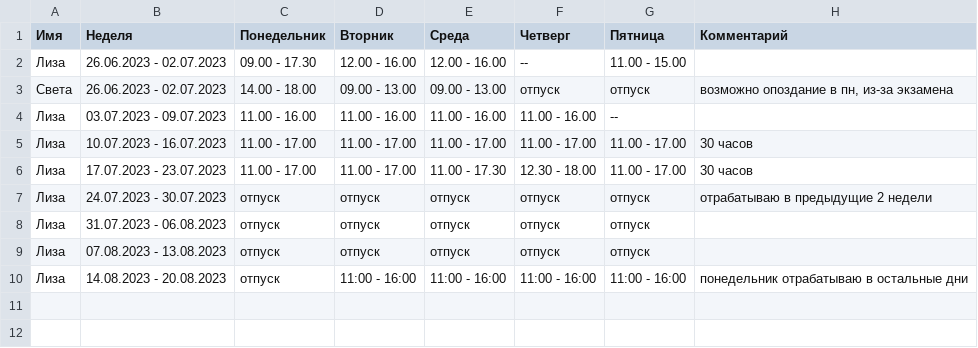
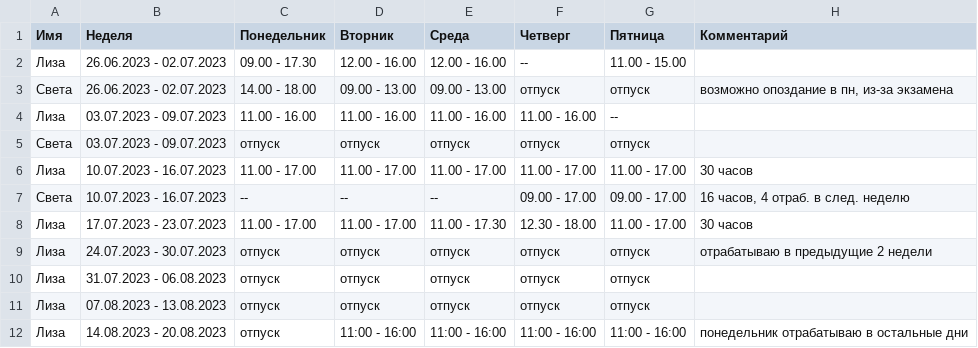
Before and after one commit to oadb-ds/timetable, a TSV file: ds_timetable.tsv, drawn as a sheet.

Commit message:
Update ds_timetable.tsv

```diff
--- a/ds_timetable.tsv
+++ b/ds_timetable.tsv
@@ -4,3 +4,5 @@
 Лиза	03.07.2023 - 09.07.2023	11.00 - 16.00	11.00 - 16.00	11.00 - 16.00	11.00 - 16.00	--	
+Света	03.07.2023 - 09.07.2023	отпуск	отпуск	отпуск	отпуск	отпуск
 Лиза	10.07.2023 - 16.07.2023	11.00 - 17.00	11.00 - 17.00	11.00 - 17.00	11.00 - 17.00	11.00 - 17.00	30 часов
+Света	10.07.2023 - 16.07.2023	--	--	--	09.00 - 17.00	09.00 - 17.00	16 часов, 4 отраб. в след. неделю
 Лиза	17.07.2023 - 23.07.2023	11.00 - 17.00	11.00 - 17.00	11.00 - 17.30	12.30 - 18.00	11.00 - 17.00	30 часов
```
